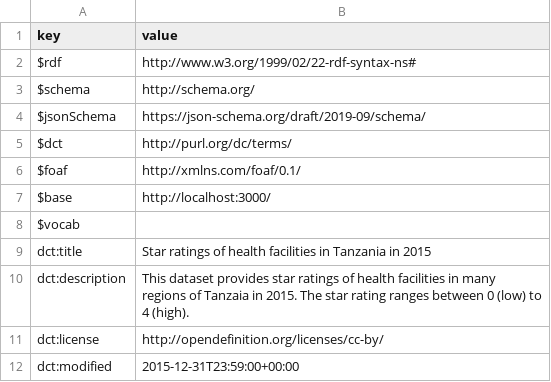
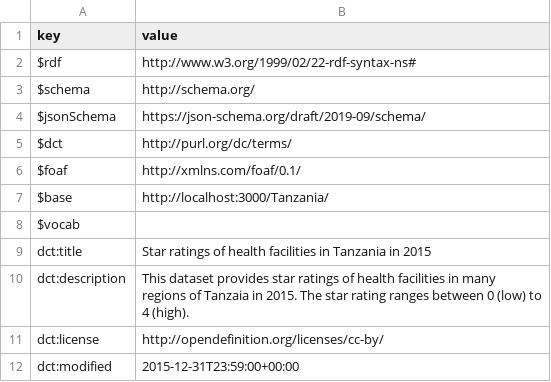
Before and after one commit to theodi/csv-auto-api, a CSV file: data/HFPackage/metadata.csv, drawn as a sheet.

Commit message:
updating linked data branch

```diff
--- a/data/HFPackage/metadata.csv
+++ b/data/HFPackage/metadata.csv
@@ -6,3 +6,3 @@ $dct,http://purl.org/dc/terms/
 $foaf,http://xmlns.com/foaf/0.1/
-$base,http://localhost:3000/
+$base,http://localhost:3000/Tanzania/
 $vocab,
```
Also changed, not shown: 1 other file.
